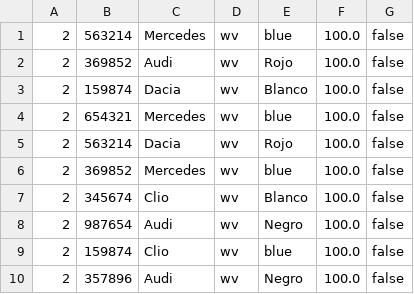
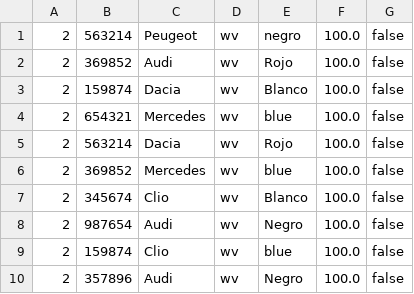
Before and after one commit to hind214875/ficheros, a CSV file: copias/deportivos.csv, drawn as a sheet.

```diff
--- a/copias/deportivos.csv
+++ b/copias/deportivos.csv
@@ -1,2 +1,2 @@
-2;563214;Mercedes;wv;blue;100.0;false
+2;563214;Peugeot;wv;negro;100.0;false
 2;369852;Audi;wv;Rojo;100.0;false
```
Also changed, not shown: 1 other file.
